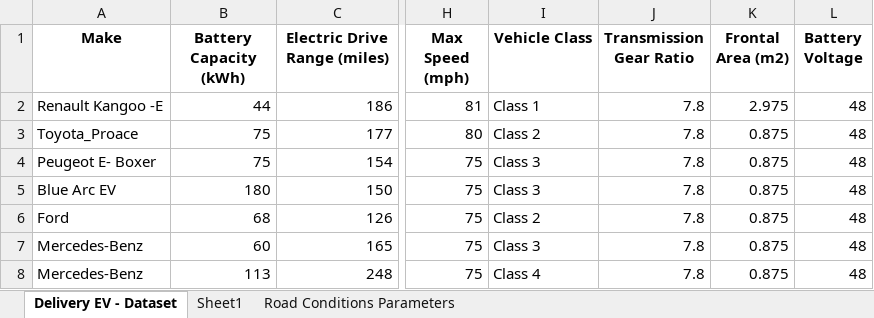
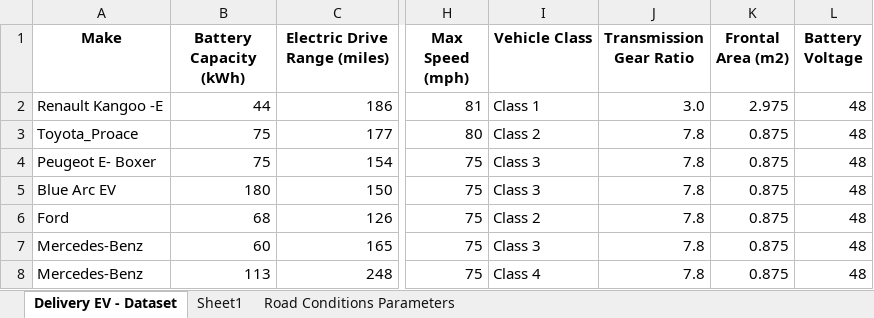
Before and after one commit to manumarv/BEV_Modeling, an Excel workbook: Vehicles_Params_Summary.xlsx, sheet Delivery EV - Dataset, drawn as a sheet; only a part is shown, gaps mark what is left out; values as stored, in another font and other column widths than the file's, no borders; the diff names each change by its address in the sheet, - before the commit and + after, or states it on an @@ line.

```diff
--- a/Vehicles_Params_Summary.xlsx (sheet Delivery EV - Dataset)
+++ b/Vehicles_Params_Summary.xlsx (sheet Delivery EV - Dataset)
-J2 (Transmission Gear Ratio): 7.8
+J2 (Transmission Gear Ratio): 3.0
```
Also changed, not shown: 9 other files.
